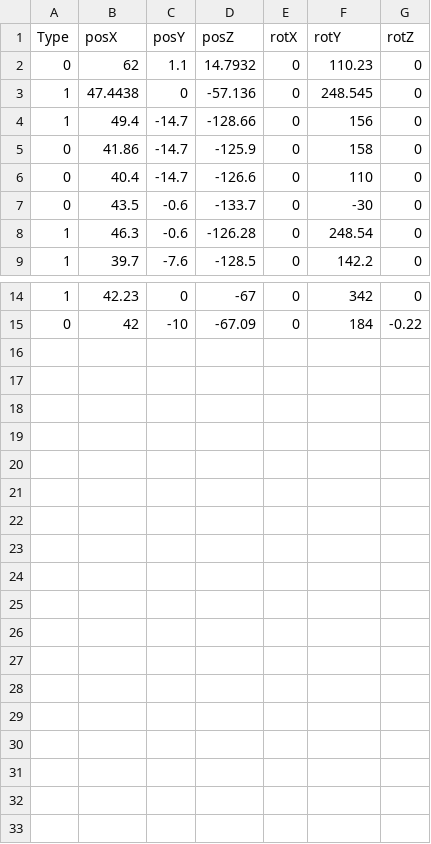
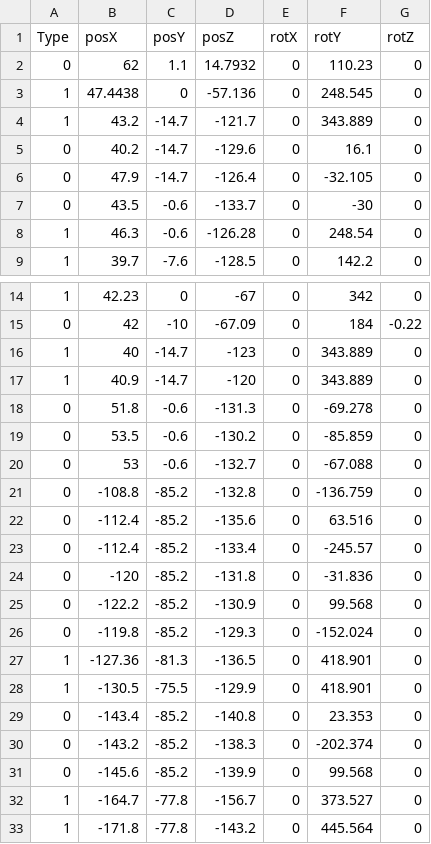
Before and after one commit to hyeonjunje/souls-like, a CSV file: Assets/enemy.csv, drawn as a sheet; only a part is shown, gaps mark what is left out.

```diff
--- a/Assets/enemy.csv
+++ b/Assets/enemy.csv
@@ -3,5 +3,5 @@ Type,posX,posY,posZ,rotX,rotY,rotZ
 1,47.4438,0,-57.136,0,248.545,0
-1,49.4,-14.7,-128.66,0,156,0
-0,41.86,-14.7,-125.9,0,158,0
-0,40.4,-14.7,-126.6,0,110,0
+1,43.2,-14.7,-121.7,0,343.889,0
+0,40.2,-14.7,-129.6,0,16.1,0
+0,47.9,-14.7,-126.4,0,-32.105,0
 0,43.5,-0.6,-133.7,0,-30,0
@@ -15 +15,19 @@ Type,posX,posY,posZ,rotX,rotY,rotZ
 0,42,-10,-67.09,0,184,-0.22
+1,40,-14.7,-123,0,343.889,0
+1,40.9,-14.7,-120,0,343.889,0
+0,51.8,-0.6,-131.3,0,-69.278,0
+0,53.5,-0.6,-130.2,0,-85.859,0
+0,53,-0.6,-132.7,0,-67.088,0
+0,-108.8,-85.2,-132.8,0,-136.759,0
+0,-112.4,-85.2,-135.6,0,63.516,0
+0,-112.4,-85.2,-133.4,0,-245.57,0
+0,-120,-85.2,-131.8,0,-31.836,0
+0,-122.2,-85.2,-130.9,0,99.568,0
+0,-119.8,-85.2,-129.3,0,-152.024,0
+1,-127.36,-81.3,-136.5,0,418.901,0
+1,-130.5,-75.5,-129.9,0,418.901,0
+0,-143.4,-85.2,-140.8,0,23.353,0
+0,-143.2,-85.2,-138.3,0,-202.374,0
+0,-145.6,-85.2,-139.9,0,99.568,0
+1,-164.7,-77.8,-156.7,0,373.527,0
+1,-171.8,-77.8,-143.2,0,445.564,0
```
Also changed, not shown: 39 other files.
